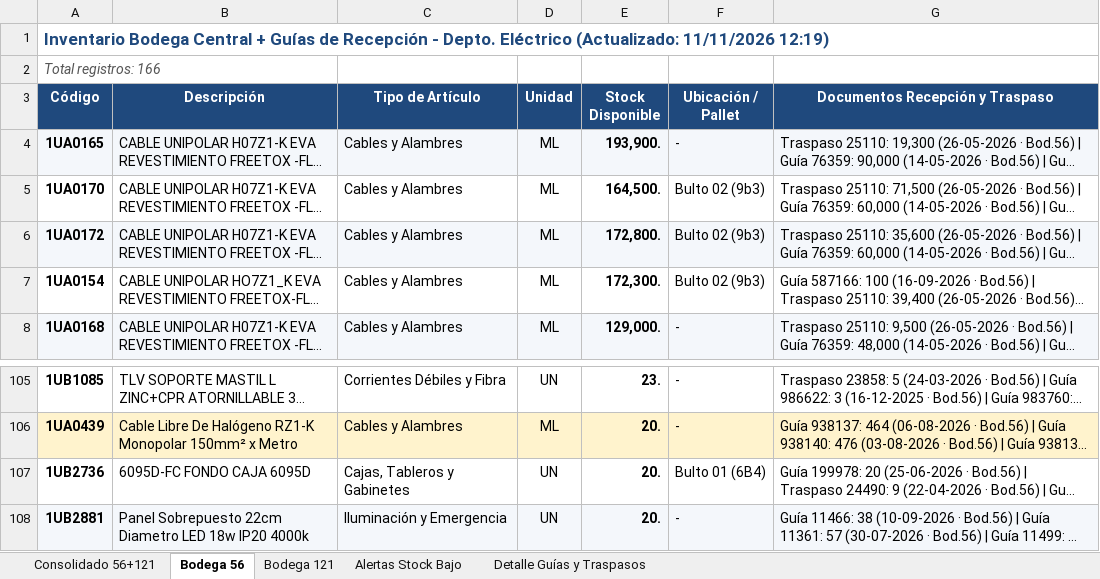
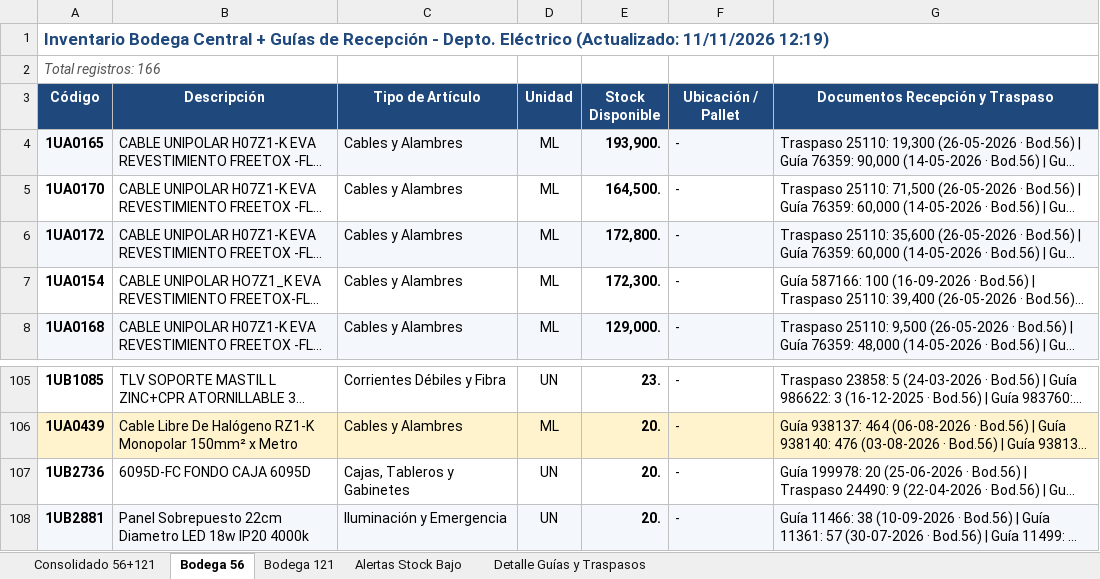
Before and after one commit to InventarioBC/BODEGA-CENTRAL, an Excel workbook: Inventario_Consolidado_Bodega_Central.xlsx, sheet Bodega 56, drawn as a sheet; only a part is shown, gaps mark what is left out; long unchanged cells end in …; values as stored, in another font and other column widths than the file's, no borders; the diff names each change by its address in the sheet, - before the commit and + after, or states it on an @@ line.

```diff
--- a/Inventario_Consolidado_Bodega_Central.xlsx (sheet Bodega 56)
+++ b/Inventario_Consolidado_Bodega_Central.xlsx (sheet Bodega 56)
-F5:F7 (Ubicación / Pallet): Bulto 02 (9b3)
+F5:F7 (Ubicación / Pallet): -
-F107 (Ubicación / Pallet): Bulto 01 (6B4)
+F107 (Ubicación / Pallet): -
```
Also changed, not shown: sheet Consolidado 56+121, sheet Bodega 121, 5 other files.
